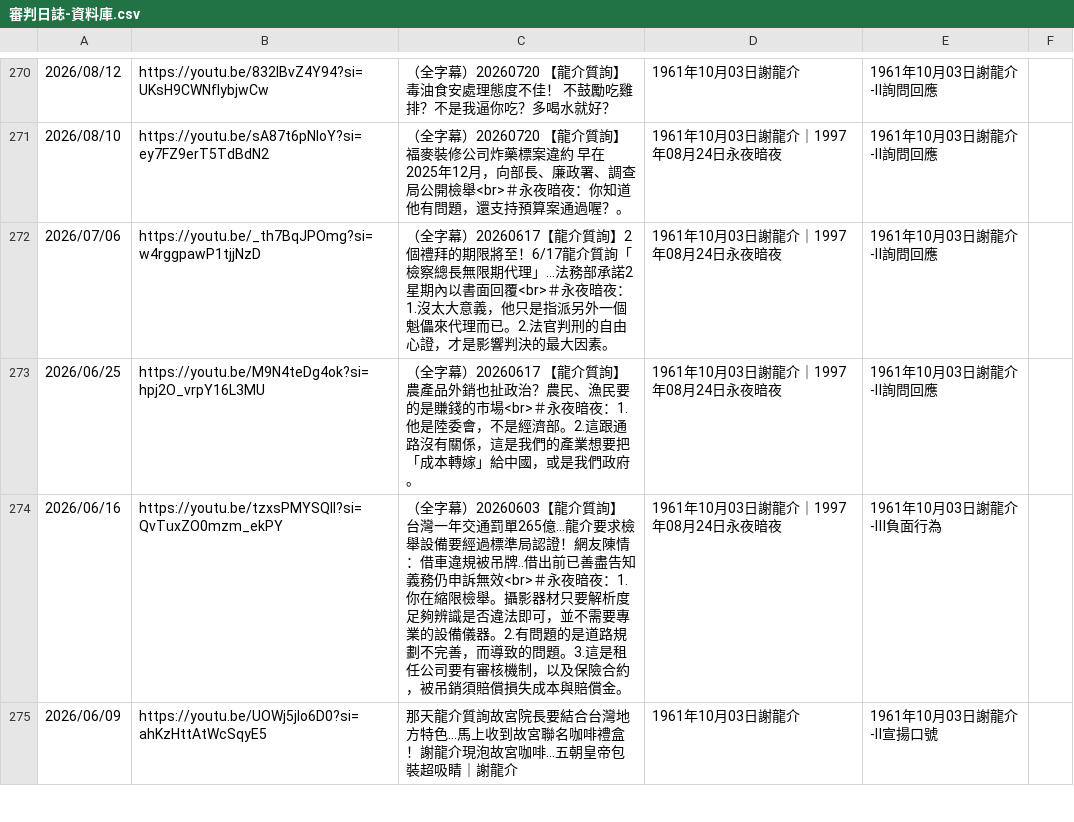
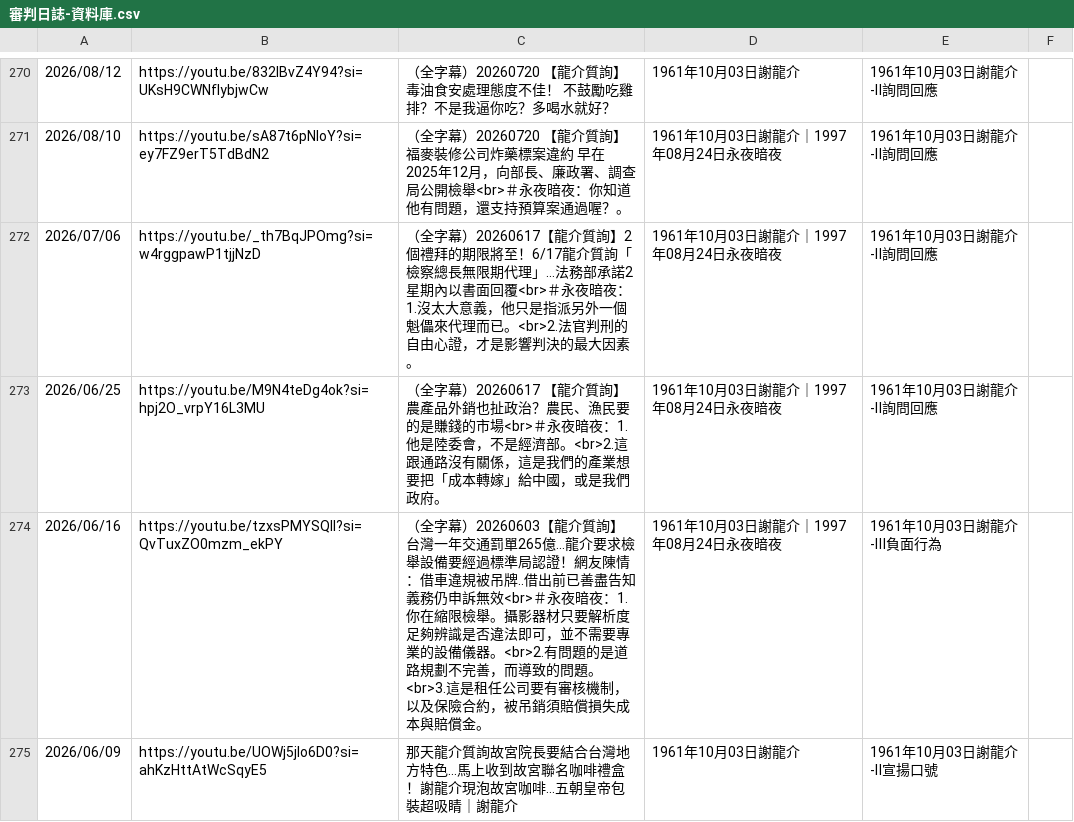
Before and after one commit to swallow-234/swallow_234, a CSV file: 《聖光教教主》/倉庫/審判日誌-資料庫.csv, drawn as a sheet; only a part is shown, gaps mark what is left out; the diff covers the shown part only.

Commit message:
更新~

```diff
--- a/《聖光教教主》/倉庫/審判日誌-資料庫.csv
+++ b/《聖光教教主》/倉庫/審判日誌-資料庫.csv
@@ -271,5 +271,5 @@
 2026/08/10,https://youtu.be/sA87t6pNIoY?si=ey7FZ9erT5TdBdN2,（全字幕）20260720 【龍介質詢】福麥裝修公司炸藥標案違約 早在2025年12月，向部長、廉政署、調查局公開檢舉<br>＃永夜暗夜：你知道他有問題，還支持預算案通過喔？。,1961年10月03日謝龍介｜1997年08月24日永夜暗夜,1961年10月03日謝龍介-Ⅱ詢問回應
-2026/07/06,https://youtu.be/_th7BqJPOmg?si=w4rggpawP1tjjNzD,（全字幕）20260617【龍介質詢】2個禮拜的期限將至！6/17龍介質詢「檢察總長無限期代理」...法務部承諾2星期內以書面回覆<br>＃永夜暗夜：1.沒太大意義，他只是指派另外一個魁儡來代理而已。2.法官判刑的自由心證，才是影響判決的最大因素。,1961年10月03日謝龍介｜1997年08月24日永夜暗夜,1961年10月03日謝龍介-Ⅱ詢問回應
-2026/06/25,https://youtu.be/M9N4teDg4ok?si=hpj2O_vrpY16L3MU,（全字幕）20260617 【龍介質詢】農產品外銷也扯政治？農民、漁民要的是賺錢的市場<br>＃永夜暗夜：1.他是陸委會，不是經濟部。2.這跟通路沒有關係，這是我們的產業想要把「成本轉嫁」給中國，或是我們政府。,1961年10月03日謝龍介｜1997年08月24日永夜暗夜,1961年10月03日謝龍介-Ⅱ詢問回應
-2026/06/16,https://youtu.be/tzxsPMYSQlI?si=QvTuxZO0mzm_ekPY,（全字幕）20260603【龍介質詢】台灣一年交通罰單265億...龍介要求檢舉設備要經過標準局認證！網友陳情：借車違規被吊牌..借出前已善盡告知義務仍申訴無效<br>＃永夜暗夜：1.你在縮限檢舉。攝影器材只要解析度足夠辨識是否違法即可，並不需要專業的設備儀器。2.有問題的是道路規劃不完善，而導致的問題。3.這是租任公司要有審核機制，以及保險合約，被吊銷須賠償損失成本與賠償金。,1961年10月03日謝龍介｜1997年08月24日永夜暗夜,1961年10月03日謝龍介-Ⅲ負面行為
+2026/07/06,https://youtu.be/_th7BqJPOmg?si=w4rggpawP1tjjNzD,（全字幕）20260617【龍介質詢】2個禮拜的期限將至！6/17龍介質詢「檢察總長無限期代理」...法務部承諾2星期內以書面回覆<br>＃永夜暗夜：1.沒太大意義，他只是指派另外一個魁儡來代理而已。<br>2.法官判刑的自由心證，才是影響判決的最大因素。,1961年10月03日謝龍介｜1997年08月24日永夜暗夜,1961年10月03日謝龍介-Ⅱ詢問回應
+2026/06/25,https://youtu.be/M9N4teDg4ok?si=hpj2O_vrpY16L3MU,（全字幕）20260617 【龍介質詢】農產品外銷也扯政治？農民、漁民要的是賺錢的市場<br>＃永夜暗夜：1.他是陸委會，不是經濟部。<br>2.這跟通路沒有關係，這是我們的產業想要把「成本轉嫁」給中國，或是我們政府。,1961年10月03日謝龍介｜1997年08月24日永夜暗夜,1961年10月03日謝龍介-Ⅱ詢問回應
+2026/06/16,https://youtu.be/tzxsPMYSQlI?si=QvTuxZO0mzm_ekPY,（全字幕）20260603【龍介質詢】台灣一年交通罰單265億...龍介要求檢舉設備要經過標準局認證！網友陳情：借車違規被吊牌..借出前已善盡告知義務仍申訴無效<br>＃永夜暗夜：1.你在縮限檢舉。攝影器材只要解析度足夠辨識是否違法即可，並不需要專業的設備儀器。<br>2.有問題的是道路規劃不完善，而導致的問題。<br>3.這是租任公司要有審核機制，以及保險合約，被吊銷須賠償損失成本與賠償金。,1961年10月03日謝龍介｜1997年08月24日永夜暗夜,1961年10月03日謝龍介-Ⅲ負面行為
 2026/06/09,https://youtu.be/UOWj5jIo6D0?si=ahKzHttAtWcSqyE5,那天龍介質詢故宮院長要結合台灣地方特色...馬上收到故宮聯名咖啡禮盒！謝龍介現泡故宮咖啡...五朝皇帝包裝超吸睛｜謝龍介,1961年10月03日謝龍介,1961年10月03日謝龍介-Ⅱ宣揚口號
```
Also changed, not shown: 9 edited cells elsewhere in this file.
